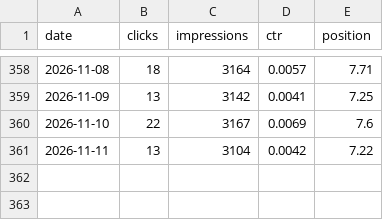
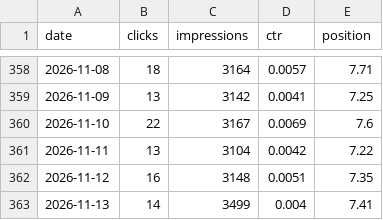
Before and after one commit to Ghazanfar1991/tripcache, a CSV file: seo/data/search-console/site-daily.csv, drawn as a sheet; only a part is shown, gaps mark what is left out.

```diff
--- a/seo/data/search-console/site-daily.csv
+++ b/seo/data/search-console/site-daily.csv
@@ -361 +361,3 @@ date,clicks,impressions,ctr,position
 2026-11-11,13,3104,0.0042,7.22
+2026-11-12,16,3148,0.0051,7.35
+2026-11-13,14,3499,0.004,7.41
```
Also changed, not shown: seo/data/search-console/page-daily.csv, 27 other files.
